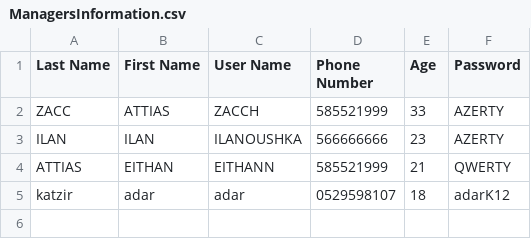
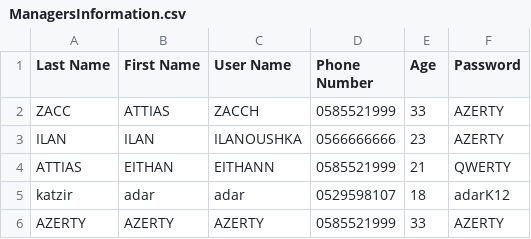
Before and after one commit to ShaniSapir/ClicknGetFinal, a CSV file: ManagersInformation.csv, drawn as a sheet.

```diff
--- a/ManagersInformation.csv
+++ b/ManagersInformation.csv
@@ -1,5 +1,6 @@
 Last Name,First Name,User Name,Phone Number,Age,Password
-ZACC,ATTIAS,ZACCH,585521999,33,AZERTY
-ILAN,ILAN,ILANOUSHKA,566666666,23,AZERTY
-ATTIAS,EITHAN,EITHANN,585521999,21,QWERTY
+ZACC,ATTIAS,ZACCH,0585521999,33,AZERTY
+ILAN,ILAN,ILANOUSHKA,0566666666,23,AZERTY
+ATTIAS,EITHAN,EITHANN,0585521999,21,QWERTY
 katzir,adar,adar,0529598107,18,adarK12
+AZERTY,AZERTY,AZERTY,0585521999,33,AZERTY
```
Also changed, not shown: CategoriesAndProductsTEST.csv, Orders.csv, 2 other files.
